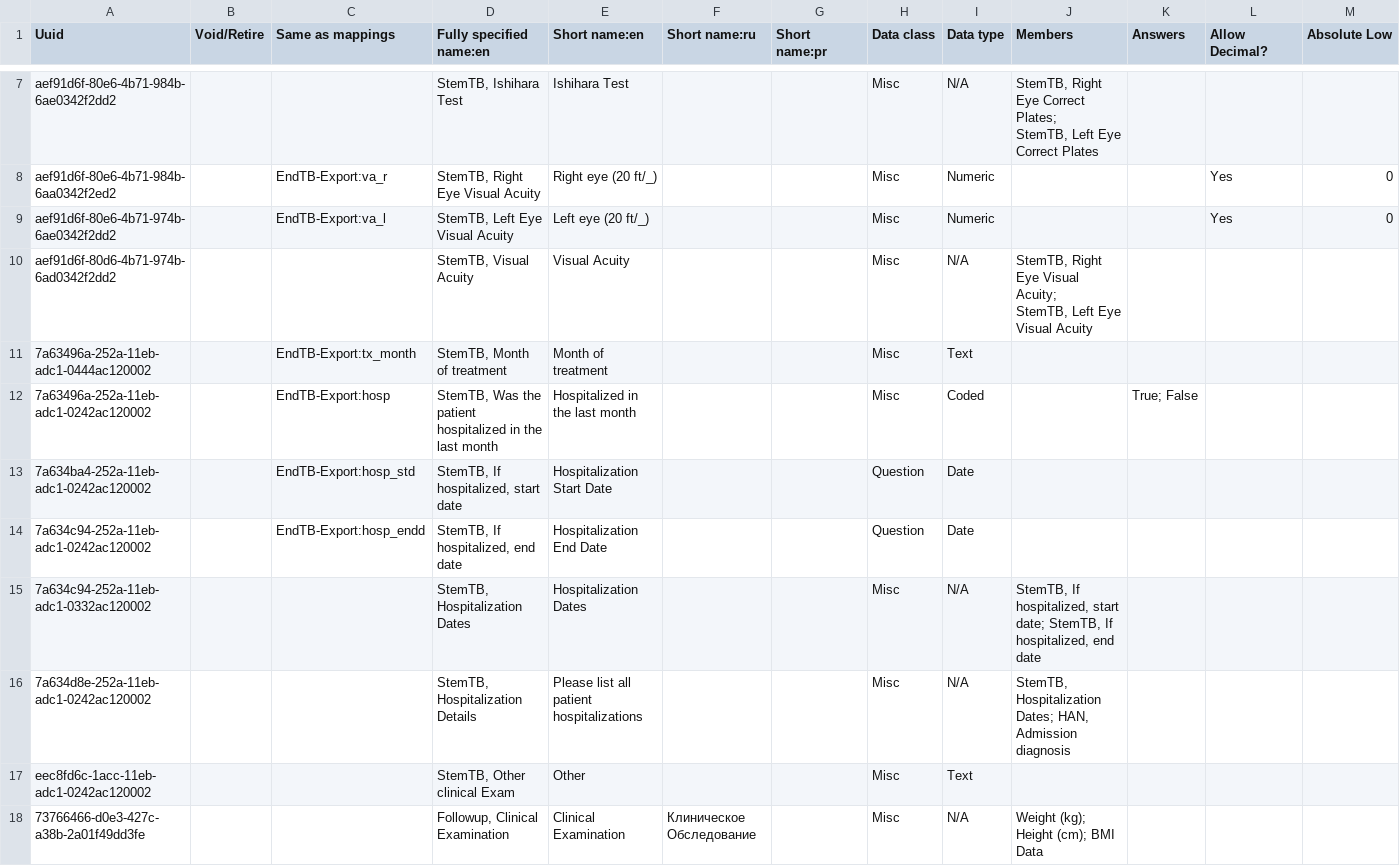
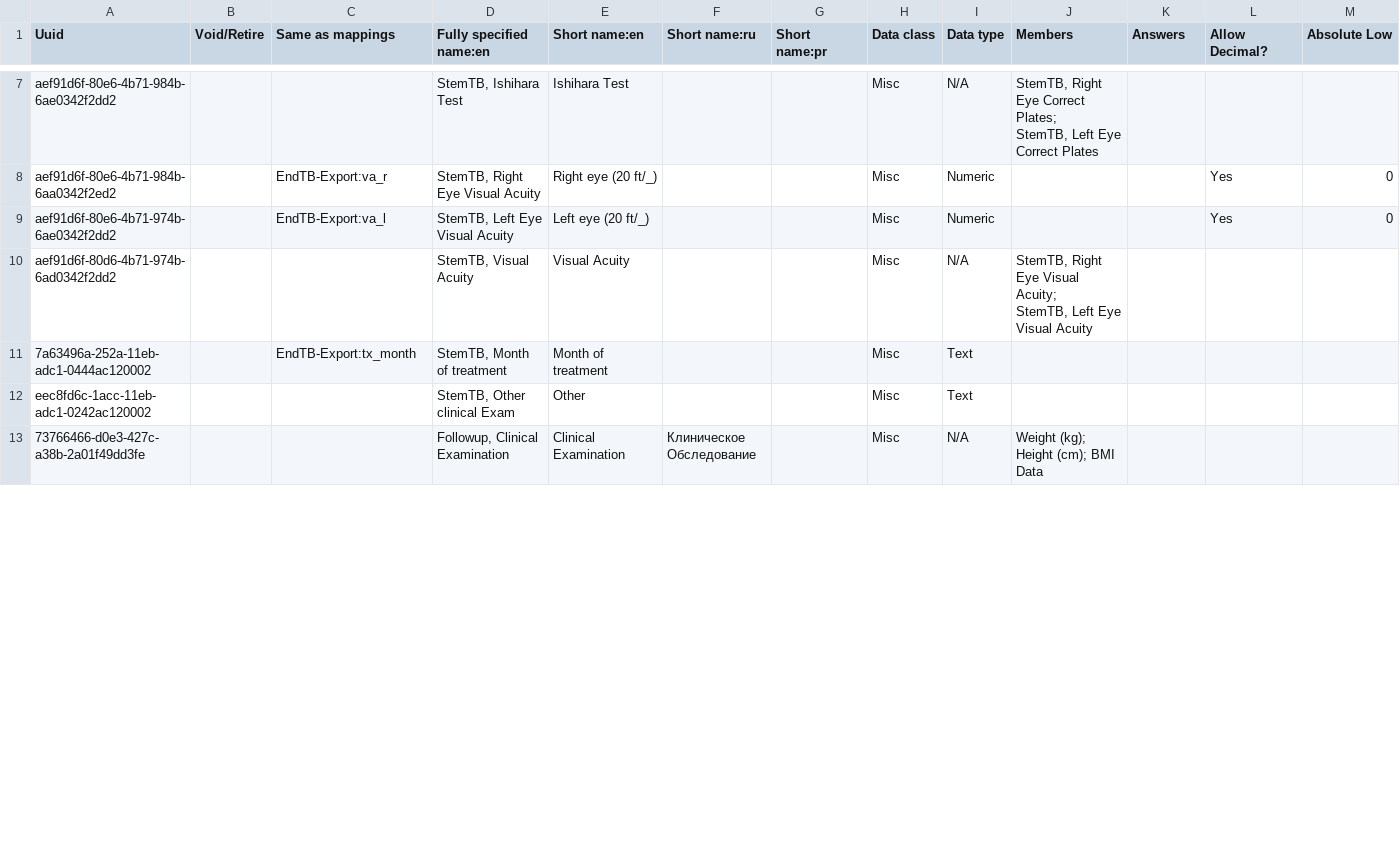
Before and after one commit to endtb/package1, a CSV file: concepts/monthly-clinical-examination-log-package1.csv, drawn as a sheet; only a part is shown, gaps mark what is left out; rows hold the shown columns only; the diff covers the shown part only; the diff names each change by its address in the sheet, - before the commit and + after, or states it on an @@ line.

Commit message:
Chest Xray and Hospitalization

```diff
--- a/concepts/monthly-clinical-examination-log-package1.csv
+++ b/concepts/monthly-clinical-examination-log-package1.csv
-row 12: 7a63496a-252a-11eb-adc1-0242ac120002 |  | EndTB-Export:hosp | StemTB, Was the patient hospitalized in the last month | Hospitalized in the last month |  |  | Misc | Coded |  | True; False
-row 13: 7a634ba4-252a-11eb-adc1-0242ac120002 |  | EndTB-Export:hosp_std | StemTB, If hospitalized, start date | Hospitalization Start Date |  |  | Question | Date
-row 14: 7a634c94-252a-11eb-adc1-0242ac120002 |  | EndTB-Export:hosp_endd | StemTB, If hospitalized, end date | Hospitalization End Date |  |  | Question | Date
-row 15: 7a634c94-252a-11eb-adc1-0332ac120002 |  |  | StemTB, Hospitalization Dates | Hospitalization Dates |  |  | Misc | N/A | StemTB, If hospitalized, start date; StemTB, If hospitalized, end date
-row 16: 7a634d8e-252a-11eb-adc1-0242ac120002 |  |  | StemTB, Hospitalization Details | Please list all patient hospitalizations |  |  | Misc | N/A | StemTB, Hospitalization Dates; HAN, Admission diagnosis
```
Also changed, not shown: 5 removed rows and 1 edited cell elsewhere in this file, concepts/StemTB-MTC.csv, concepts/Z-all-observation-templates.csv, 2 other files.
